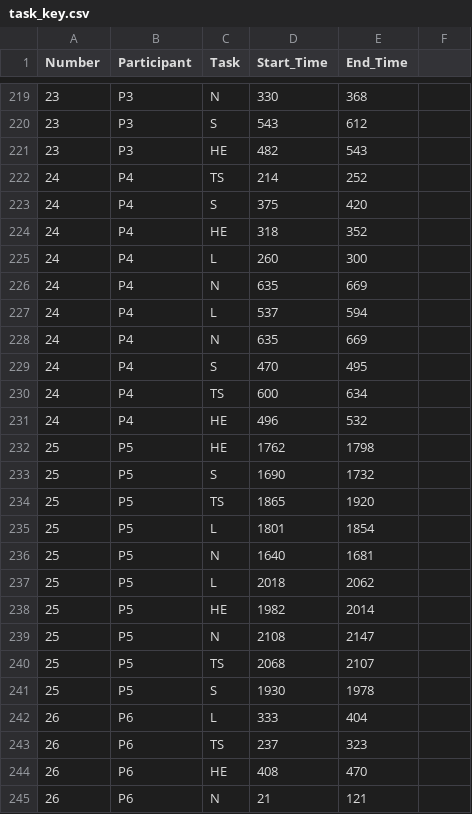
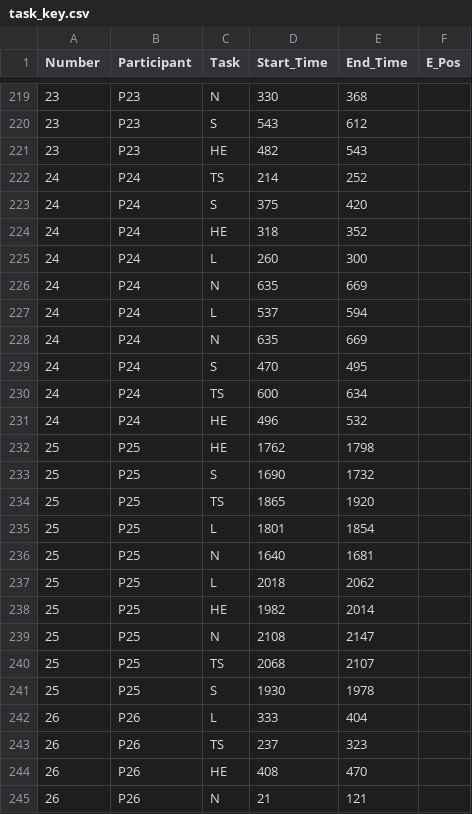
Before and after one commit to darshilv/Experiment-Twister-Analysis, a CSV file: task_key.csv, drawn as a sheet; only a part is shown, gaps mark what is left out; the diff covers the shown part only.

```diff
--- a/task_key.csv
+++ b/task_key.csv
@@ -1 +1 @@
-Number,Participant,Task,Start_Time,End_Time,
+Number,Participant,Task,Start_Time,End_Time,E_Pos
@@ -219,27 +219,27 @@ Number,Participant,Task,Start_Time,End_Time,
-23,P3,N,330,368,
-23,P3,S,543,612,
-23,P3,HE,482,543,
-24,P4,TS,214,252,
-24,P4,S,375,420,
-24,P4,HE,318,352,
-24,P4,L,260,300,
-24,P4,N,635,669,
-24,P4,L,537,594,
-24,P4,N,635,669,
-24,P4,S,470,495,
-24,P4,TS,600,634,
-24,P4,HE,496,532,
-25,P5,HE,1762,1798,
-25,P5,S,1690,1732,
-25,P5,TS,1865,1920,
-25,P5,L,1801,1854,
-25,P5,N,1640,1681,
-25,P5,L,2018,2062,
-25,P5,HE,1982,2014,
-25,P5,N,2108,2147,
-25,P5,TS,2068,2107,
-25,P5,S,1930,1978,
-26,P6,L,333,404,
-26,P6,TS,237,323,
-26,P6,HE,408,470,
-26,P6,N,21,121,
+23,P23,N,330,368,
+23,P23,S,543,612,
+23,P23,HE,482,543,
+24,P24,TS,214,252,
+24,P24,S,375,420,
+24,P24,HE,318,352,
+24,P24,L,260,300,
+24,P24,N,635,669,
+24,P24,L,537,594,
+24,P24,N,635,669,
+24,P24,S,470,495,
+24,P24,TS,600,634,
+24,P24,HE,496,532,
+25,P25,HE,1762,1798,
+25,P25,S,1690,1732,
+25,P25,TS,1865,1920,
+25,P25,L,1801,1854,
+25,P25,N,1640,1681,
+25,P25,L,2018,2062,
+25,P25,HE,1982,2014,
+25,P25,N,2108,2147,
+25,P25,TS,2068,2107,
+25,P25,S,1930,1978,
+26,P26,L,333,404,
+26,P26,TS,237,323,
+26,P26,HE,408,470,
+26,P26,N,21,121,
```
Also changed, not shown: 163 edited cells elsewhere in this file, 4 other files.
